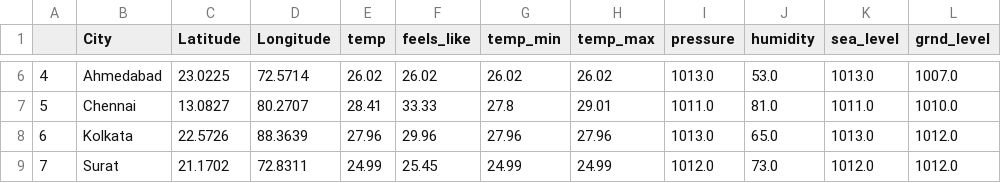
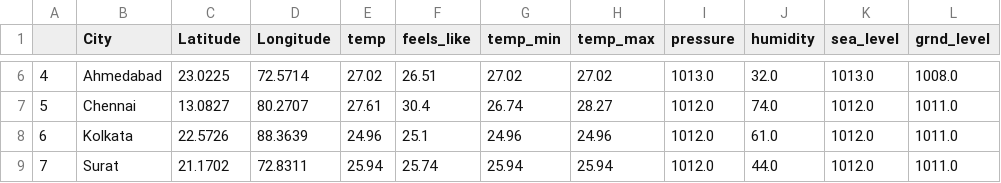
Before and after one commit to kavyajeetbora/airflow_streamlit_orchestration, a CSV file: config/data/weather.csv, drawn as a sheet; only a part is shown, gaps mark what is left out; the diff covers the shown part only.

```diff
--- a/config/data/weather.csv
+++ b/config/data/weather.csv
@@ -6,4 +6,4 @@
-4,Ahmedabad,23.0225,72.5714,26.02,26.02,26.02,26.02,1013.0,53.0,1013.0,1007.0
-5,Chennai,13.0827,80.2707,28.41,33.33,27.8,29.01,1011.0,81.0,1011.0,1010.0
-6,Kolkata,22.5726,88.3639,27.96,29.96,27.96,27.96,1013.0,65.0,1013.0,1012.0
-7,Surat,21.1702,72.8311,24.99,25.45,24.99,24.99,1012.0,73.0,1012.0,1012.0
+4,Ahmedabad,23.0225,72.5714,27.02,26.51,27.02,27.02,1013.0,32.0,1013.0,1008.0
+5,Chennai,13.0827,80.2707,27.61,30.4,26.74,28.27,1012.0,74.0,1012.0,1011.0
+6,Kolkata,22.5726,88.3639,24.96,25.1,24.96,24.96,1012.0,61.0,1012.0,1011.0
+7,Surat,21.1702,72.8311,25.94,25.74,25.94,25.94,1012.0,44.0,1012.0,1011.0
```
Also changed, not shown: 113 edited cells elsewhere in this file, 8 other files.
